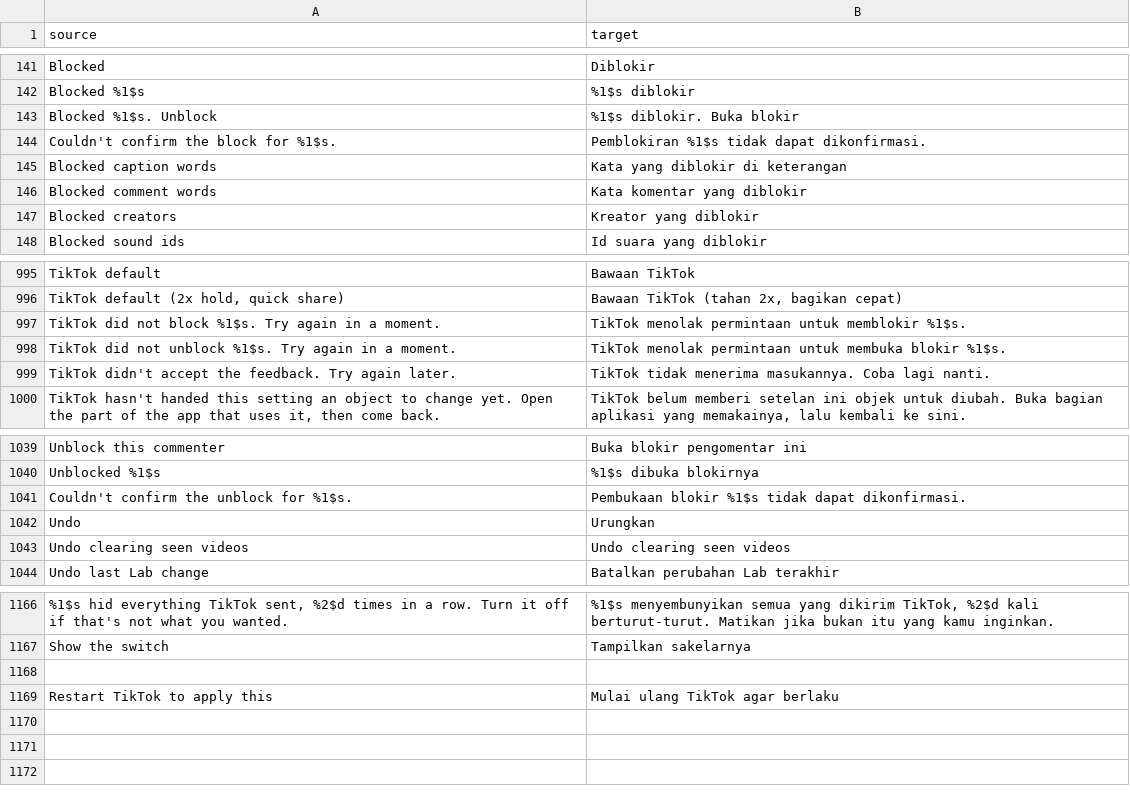
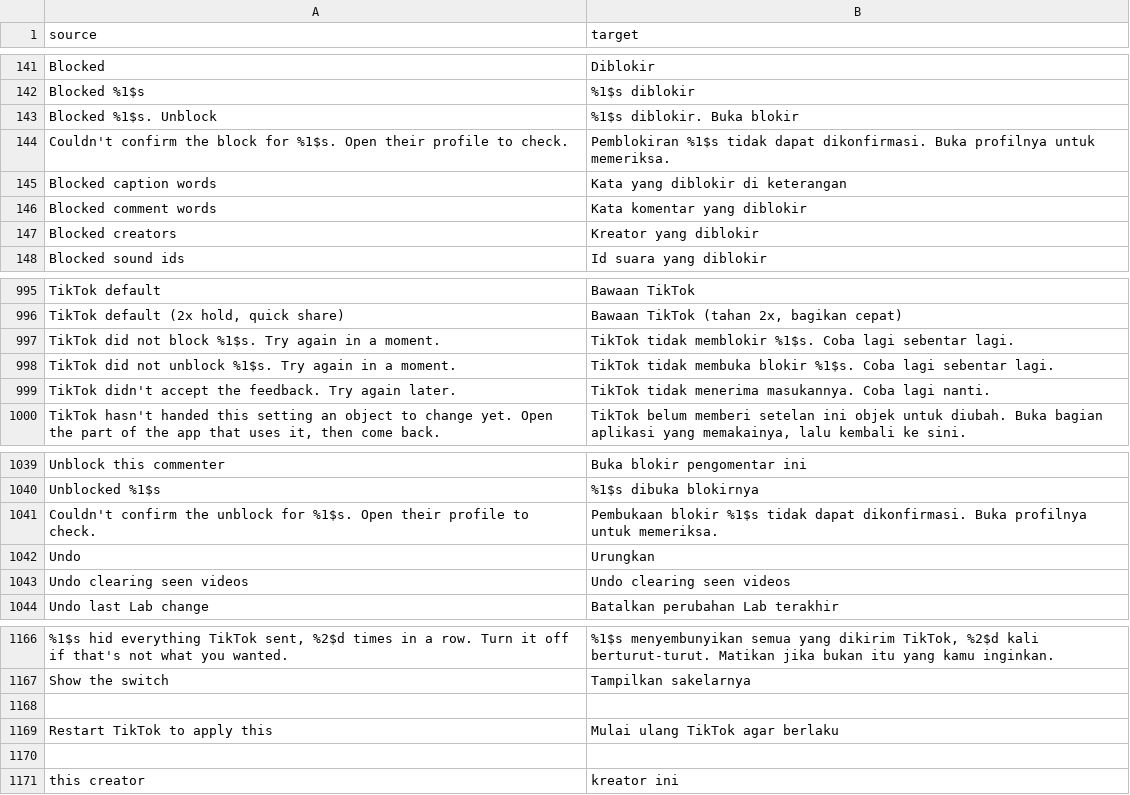
Before and after one commit to Dojz/hushfeed, a CSV file: extensions/tiktok/src/main/l10n/in.csv, drawn as a sheet; only a part is shown, gaps mark what is left out.

Commit message:
fix(l10n): give unconfirmed block outcomes a next step and translate the nameless creator
"Couldn't confirm the block for X." left the reader not knowing whether
X is blocked and with nothing to do about it. Both unconfirmed outcomes
now end with "Open their profile to check." Four tables still carried
the older "TikTok rejected the request" sentence under the "did not
block ... Try again in a moment." key, so German, Spanish, Indonesian
and Portuguese readers never saw the next step; the rows now say what
the English says, and BlockAuthorLocalizationTest pins the new text.
A creator with nothing to name was called "this account" in English on
every phone, inside a translated sentence; it is "this creator" now,
translated, matching the noun the feed overlay uses everywhere else.

```diff
--- a/extensions/tiktok/src/main/l10n/in.csv
+++ b/extensions/tiktok/src/main/l10n/in.csv
@@ -143,3 +143,3 @@ Blocked %1$s,%1$s diblokir
 Blocked %1$s. Unblock,%1$s diblokir. Buka blokir
-Couldn't confirm the block for %1$s.,Pemblokiran %1$s tidak dapat dikonfirmasi.
+Couldn't confirm the block for %1$s. Open their profile to check.,Pemblokiran %1$s tidak dapat dikonfirmasi. Buka profilnya untuk memeriksa.
 Blocked caption words,Kata yang diblokir di keterangan
@@ -996,4 +996,4 @@ TikTok default,Bawaan TikTok
 "TikTok default (2x hold, quick share)","Bawaan TikTok (tahan 2x, bagikan cepat)"
-TikTok did not block %1$s. Try again in a moment.,TikTok menolak permintaan untuk memblokir %1$s.
-TikTok did not unblock %1$s. Try again in a moment.,TikTok menolak permintaan untuk membuka blokir %1$s.
+TikTok did not block %1$s. Try again in a moment.,TikTok tidak memblokir %1$s. Coba lagi sebentar lagi.
+TikTok did not unblock %1$s. Try again in a moment.,TikTok tidak membuka blokir %1$s. Coba lagi sebentar lagi.
 TikTok didn't accept the feedback. Try again later.,TikTok tidak menerima masukannya. Coba lagi nanti.
@@ -1040,3 +1040,3 @@ Unblock this commenter,Buka blokir pengomentar ini
 Unblocked %1$s,%1$s dibuka blokirnya
-Couldn't confirm the unblock for %1$s.,Pembukaan blokir %1$s tidak dapat dikonfirmasi.
+Couldn't confirm the unblock for %1$s. Open their profile to check.,Pembukaan blokir %1$s tidak dapat dikonfirmasi. Buka profilnya untuk memeriksa.
 Undo,Urungkan
@@ -1169 +1169,3 @@ Show the switch,Tampilkan sakelarnya
 Restart TikTok to apply this,Mulai ulang TikTok agar berlaku
+
+this creator,kreator ini
```
Also changed, not shown: extensions/tiktok/src/main/l10n/de.tsv, extensions/tiktok/src/main/l10n/en.csv, 8 other files.
